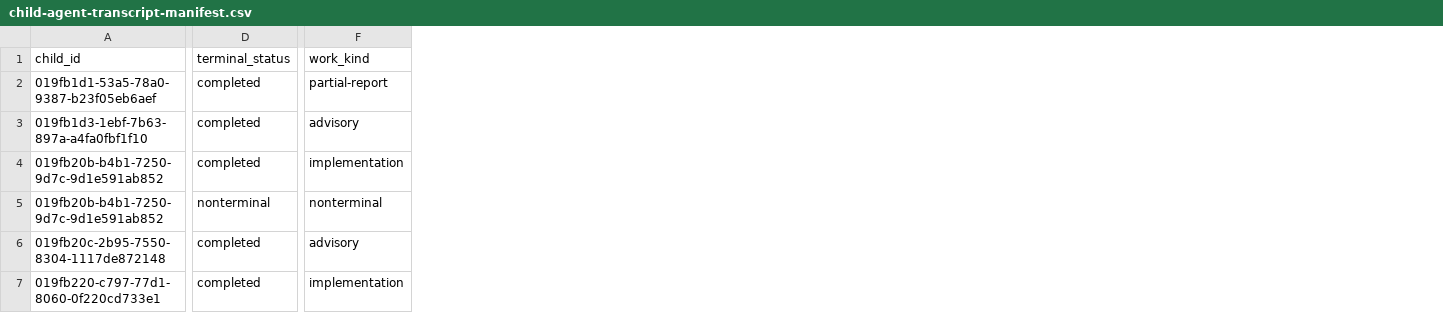
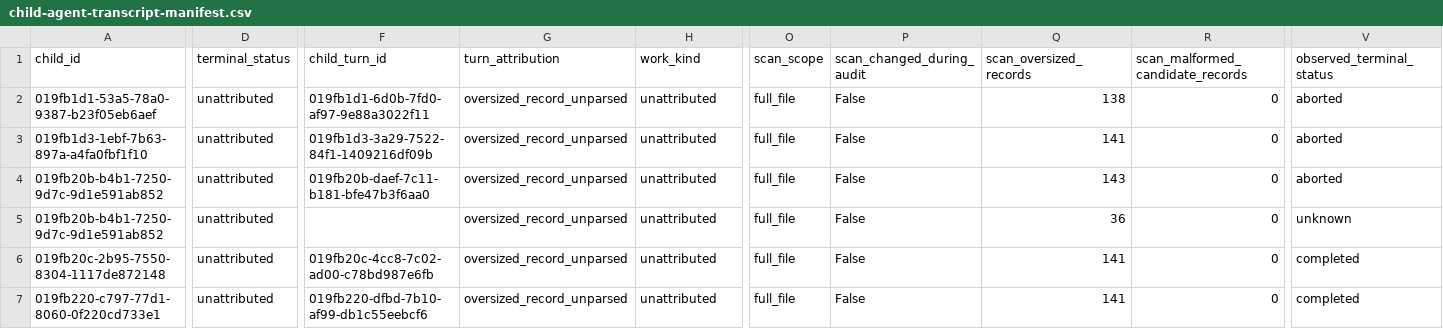
Before and after one commit to Robert-Velhorst/018-HAI, a CSV file: docs/child-agent-archive-2026-07-30/child-agent-transcript-manifest.csv, drawn as a sheet; only a part is shown, gaps mark what is left out; addresses are those after the commit; the diff covers the shown part only; the diff names each change by its address in the sheet, - before the commit and + after, or states it on an @@ line.

Commit message:
fix: retain unattributed HAI transcripts

```diff
--- a/docs/child-agent-archive-2026-07-30/child-agent-transcript-manifest.csv
+++ b/docs/child-agent-archive-2026-07-30/child-agent-transcript-manifest.csv
+column F (child_turn_id), rows 2-7: 019fb1d1-6d0b-7fd0-af97-9e88a3022f11 | 019fb1d3-3a29-7522-84f1-1409216df09b | 019fb20b-daef-7c11-b181-bfe47b3f6aa0 |  | 019fb20c-4cc8-7c02-ad00-c78bd987e6fb | 019fb220-dfbd-7b10-af99-db1c55eebcf6
+column G (turn_attribution), rows 2-7: all oversized_record_unparsed
+column O (scan_scope), rows 2-7: all full_file
+column P (scan_changed_during_audit), rows 2-7: all False
+column Q (scan_oversized_records), rows 2-7: 138 | 141 | 143 | 36 | 141 | 141
+column R (scan_malformed_candidate_records), rows 2-7: all 0
+column V (observed_terminal_status), rows 2-7: aborted | aborted | aborted | unknown | completed | completed
-D2:D4 (terminal_status): completed
+D2:D4 (terminal_status): unattributed
-H2 (work_kind): partial-report
+H2 (work_kind): unattributed
-H3 (work_kind): advisory
+H3 (work_kind): unattributed
-H4 (work_kind): implementation
+H4 (work_kind): unattributed
-D5 (terminal_status): nonterminal
+D5 (terminal_status): unattributed
-H5 (work_kind): nonterminal
+H5 (work_kind): unattributed
-D6:D7 (terminal_status): completed
+D6:D7 (terminal_status): unattributed
-H6 (work_kind): advisory
+H6 (work_kind): unattributed
-H7 (work_kind): implementation
+H7 (work_kind): unattributed
```
Also changed, not shown: 1 added column and 47 edited cells elsewhere in this file, docs/child-agent-archive-2026-07-30/supplemental-child-transcript-manifest.csv, 11 other files.
